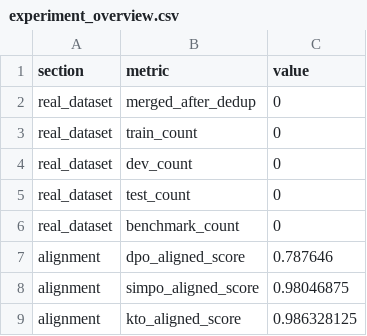
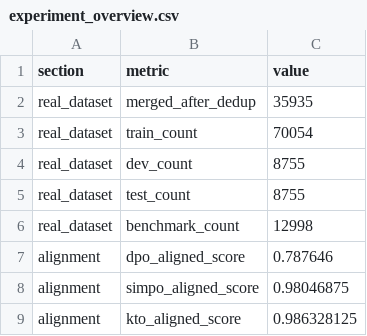
Before and after one commit to SansAppel-PW/MedLLM, a CSV file: reports/thesis_assets/tables/experiment_overview.csv, drawn as a sheet.

```diff
--- a/reports/thesis_assets/tables/experiment_overview.csv
+++ b/reports/thesis_assets/tables/experiment_overview.csv
@@ -1,7 +1,7 @@
 section,metric,value
-real_dataset,merged_after_dedup,0
-real_dataset,train_count,0
-real_dataset,dev_count,0
-real_dataset,test_count,0
-real_dataset,benchmark_count,0
+real_dataset,merged_after_dedup,35935
+real_dataset,train_count,70054
+real_dataset,dev_count,8755
+real_dataset,test_count,8755
+real_dataset,benchmark_count,12998
 alignment,dpo_aligned_score,0.787646
```
Also changed, not shown: 29 other files.
